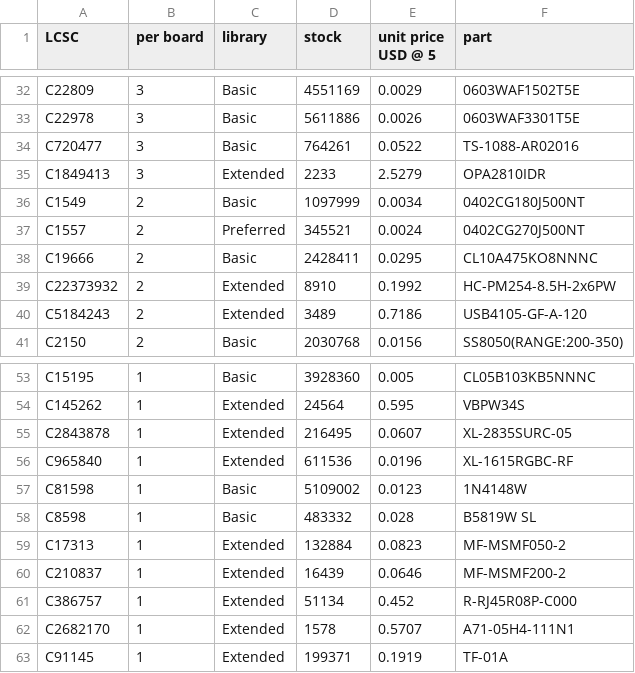
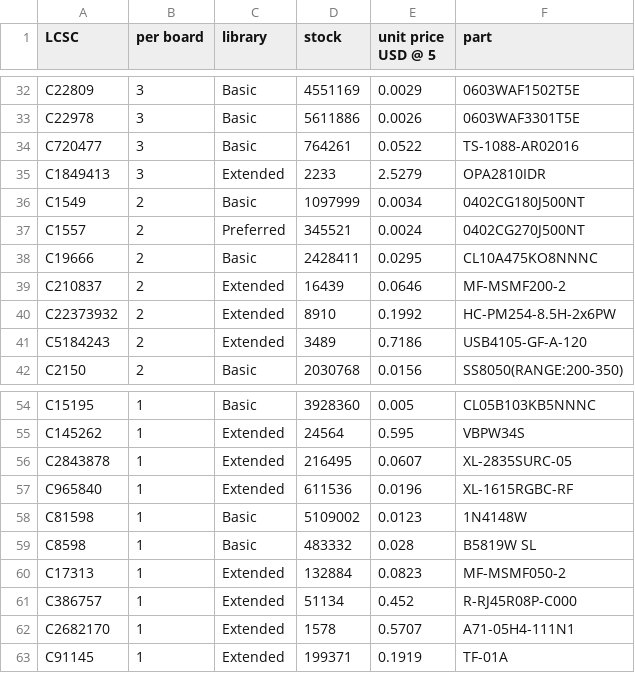
Before and after one commit to gallicchio/ECP5-2ADC-2DAC, a CSV file: mfg/release/cost_estimate.csv, drawn as a sheet; only a part is shown, gaps mark what is left out; removed rows and columns are numbered as before the commit, all else as after; the diff names each change by its address in the sheet, - before the commit and + after, or states it on an @@ line.

```diff
--- a/mfg/release/cost_estimate.csv
+++ b/mfg/release/cost_estimate.csv
+row 39: C210837 | 2 | Extended | 16439 | 0.0646 | MF-MSMF200-2
-row 60: C210837 | 1 | Extended | 16439 | 0.0646 | MF-MSMF200-2
```
Also changed, not shown: mfg/release/ECP5-2ADC-2DAC_bom.csv, mfg/release/ECP5-2ADC-2DAC_cpl.csv, 48 other files.
